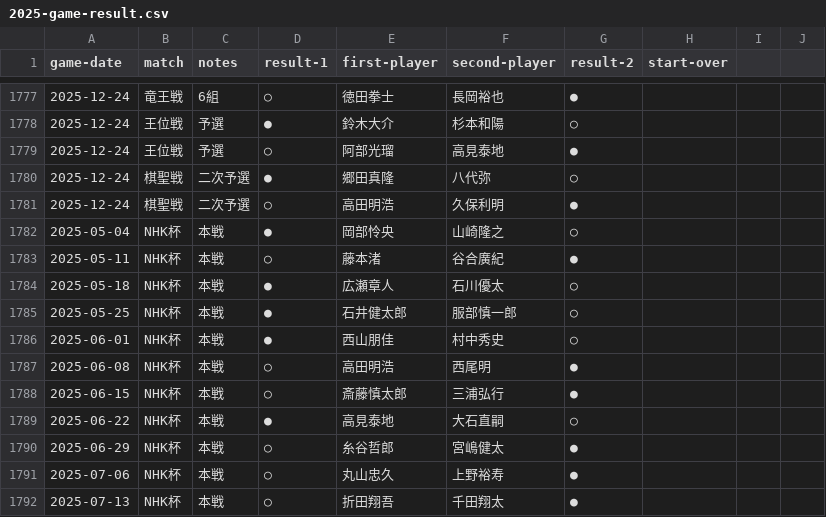
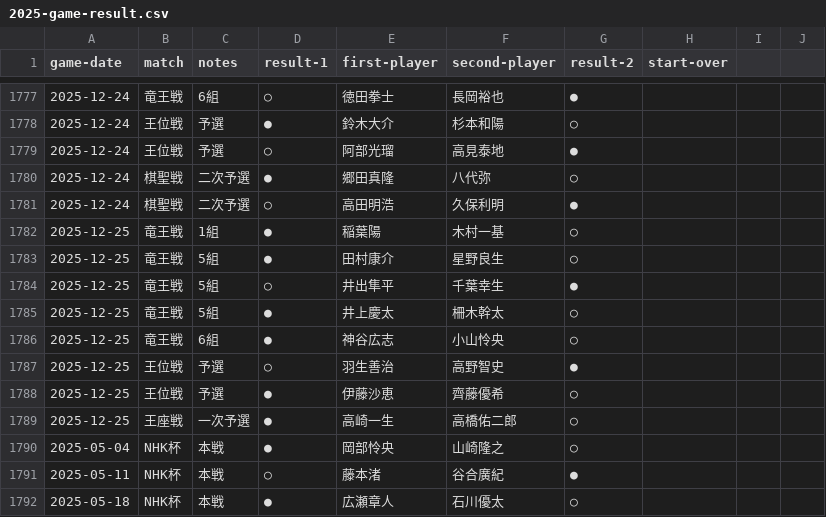
Before and after one commit to ulti-shogi/beta-open, a CSV file: 2025-game-result.csv, drawn as a sheet; only a part is shown, gaps mark what is left out; the shorter side is filled out with more unchanged rows.

Commit message:
Add files via upload

```diff
--- a/2025-game-result.csv
+++ b/2025-game-result.csv
@@ -1781,2 +1781,10 @@ game-date,match,notes,result-1,first-player,second-player,result-2,start-over
 2025-12-24,棋聖戦,二次予選,○,高田明浩,久保利明,●,
+2025-12-25,竜王戦,1組,●,稲葉陽,木村一基,○,
+2025-12-25,竜王戦,5組,●,田村康介,星野良生,○,
+2025-12-25,竜王戦,5組,○,井出隼平,千葉幸生,●,
+2025-12-25,竜王戦,5組,●,井上慶太,柵木幹太,○,
+2025-12-25,竜王戦,6組,●,神谷広志,小山怜央,○,
+2025-12-25,王位戦,予選,○,羽生善治,高野智史,●,
+2025-12-25,王位戦,予選,●,伊藤沙恵,齊藤優希,○,
+2025-12-25,王座戦,一次予選,●,高崎一生,高橋佑二郎,○,
 2025-05-04,NHK杯,本戦,●,岡部怜央,山崎隆之,○,
```
